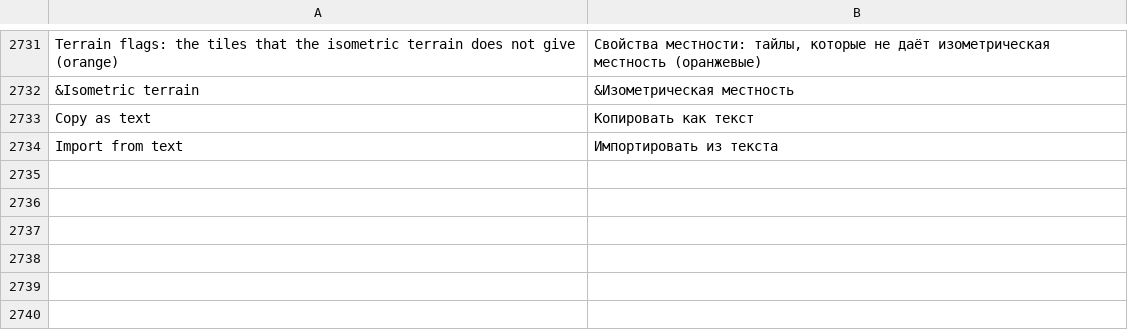
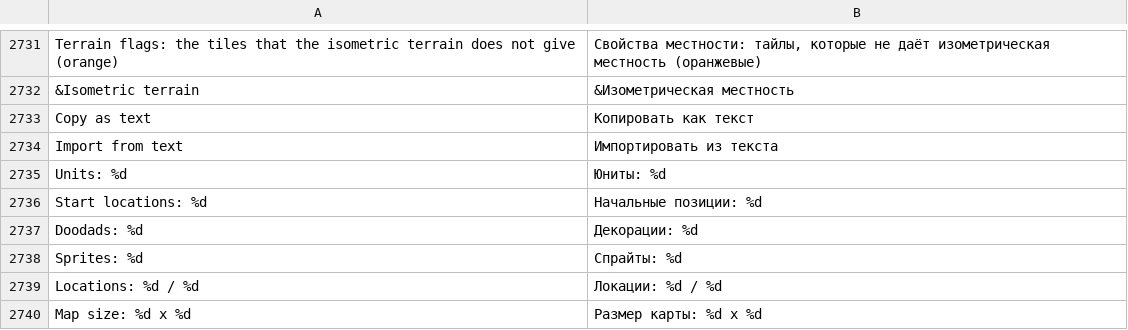
Before and after one commit to stardraft-editor/stardraft, a TSV file: apps/editor/res/lang/ru.tsv, drawn as a sheet; only a part is shown, gaps mark what is left out; the diff names each change by its address in the sheet, - before the commit and + after, or states it on an @@ line.

Commit message:
Status bar: the active mode's count (Units: 56 · Start locations: 2; Doodads; Sprites; Locations: used / slots, Anywhere not counted; Terrain: the map's size), made again only when the map or the mode changes

```diff
--- a/apps/editor/res/lang/ru.tsv
+++ b/apps/editor/res/lang/ru.tsv
+row 2735: Units: %d | Юниты: %d
+row 2736: Start locations: %d | Начальные позиции: %d
+row 2737: Doodads: %d | Декорации: %d
+row 2738: Sprites: %d | Спрайты: %d
+row 2739: Locations: %d / %d | Локации: %d / %d
+row 2740: Map size: %d x %d | Размер карты: %d x %d
```
Also changed, not shown: apps/editor/res/lang/es.tsv, apps/editor/res/lang/fr.tsv, 10 other files.
